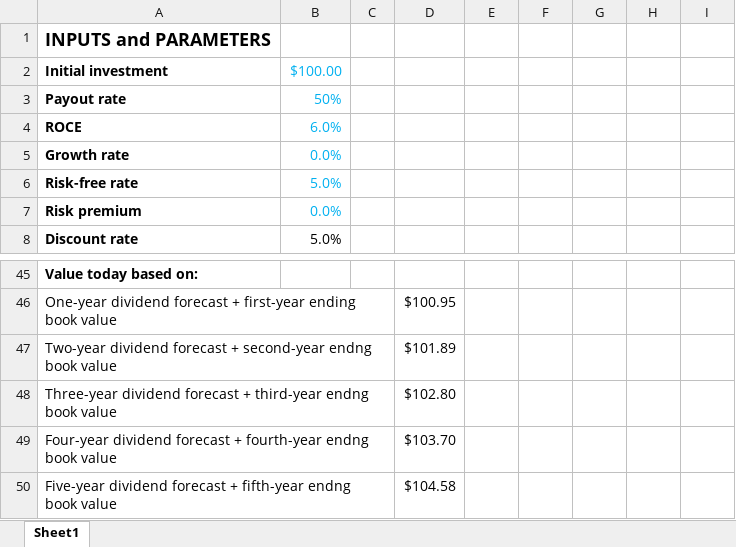
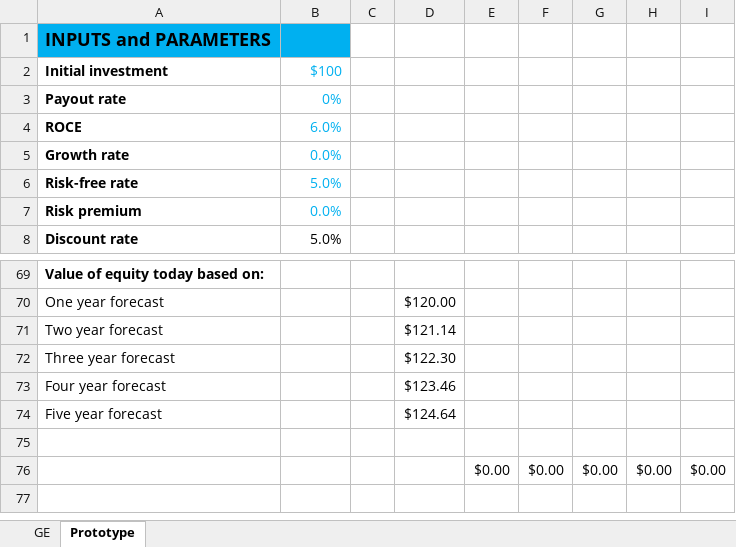
Before and after one commit to FIM-Expert/python-academy, an Excel workbook: Accounting for Value - Valuation Models.xlsm, sheet Prototype, drawn as a sheet; only a part is shown, gaps mark what is left out; values as stored, in another font and other column widths than the file's, no borders; charts and pictures not drawn; removed rows and columns are numbered as before the commit, all else as after; the diff covers the shown part only; the diff names each change by its address in the sheet, - before the commit and + after, or states it on an @@ line.

```diff
--- a/Accounting for Value - Valuation Models.xlsm (sheet Prototype)
+++ b/Accounting for Value - Valuation Models.xlsm (sheet Prototype)
-sheet tab: Sheet1
+sheet tab: Prototype
+sheet tab: GE
-A1:B1 fill: none
+A1:B1 fill: #00B0F0
-B2: $100.00
+B2: $100
-B3: 50%
+B3: 0%
-A69: Value today based on:
+A69: Value of equity today based on:
-row 46: One-year dividend forecast + first-year ending book value |  |  | $100.95
-row 47: Two-year dividend forecast + second-year endng book value |  |  | $101.89
-row 48: Three-year dividend forecast + third-year endng book value |  |  | $102.80
-row 49: Four-year dividend forecast + fourth-year endng book value |  |  | $103.70
+row 70: One year forecast |  |  | $120.00
+row 71: Two year forecast |  |  | $121.14
+row 72: Three year forecast |  |  | $122.30
+row 73: Four year forecast |  |  | $123.46
+row 74: Five year forecast |  |  | $124.64
-row 75: Five-year dividend forecast + fifth-year endng book value |  |  | $104.58
+row 75: (empty)
+row 76:  |  |  |  | $0.00 | $0.00 | $0.00 | $0.00 | $0.00
```
Also changed, not shown: 44 added rows, 20 removed rows, 1 moved row, 14 edited cells and cell formats elsewhere in this sheet, formulas that keep their value, 2 other files.
